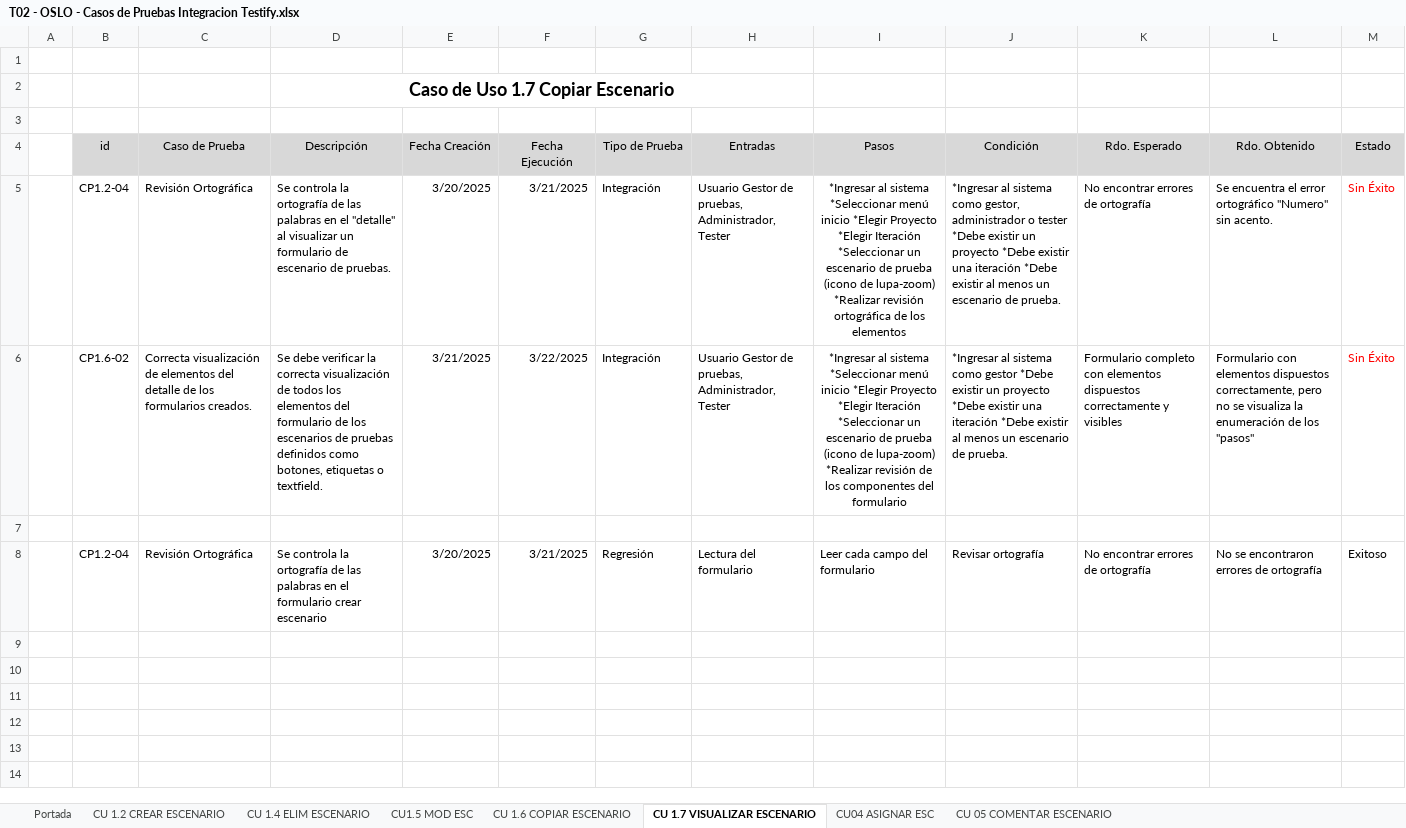
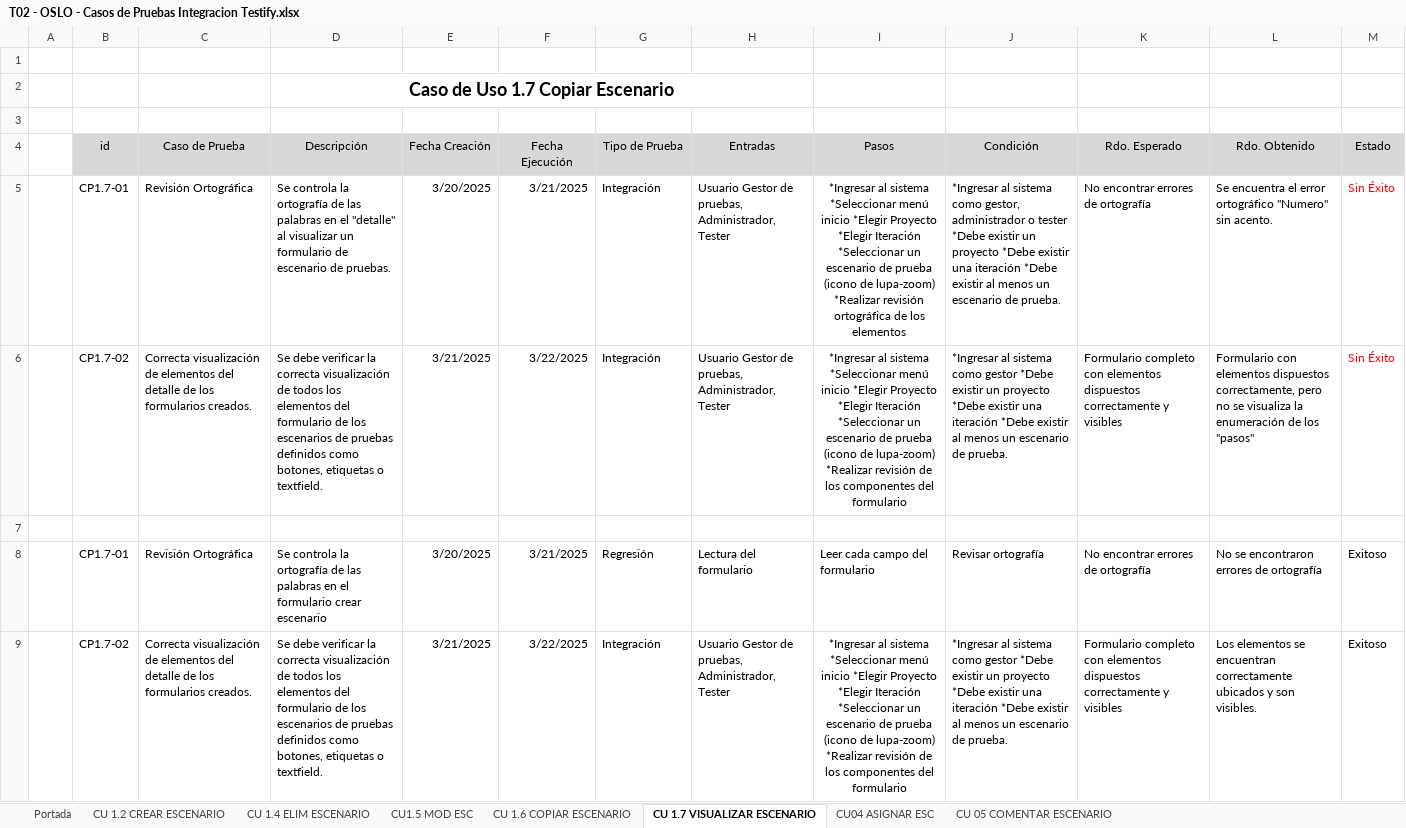
Before and after one commit to OSLOUARG24/Testify, an Excel workbook: Fases_de_desarrollo/04-Transicion/01- Pruebas/T02 - OSLO - Casos de Pruebas Integracion Testify.xlsx, sheet CU 1.7 VISUALIZAR ESCENARIO, drawn as a sheet; values as stored, in another font and other column widths than the file's, no borders; ↵ is a line break in a cell; the diff names each change by its address in the sheet, - before the commit and + after, or states it on an @@ line.

Commit message:
Documentación - Gestión SQA
Se actualizan los documentos de Informe Final de SQA calidad y pruebas de integración.

```diff
--- a/Fases_de_desarrollo/04-Transicion/01- Pruebas/T02 - OSLO - Casos de Pruebas Integracion Testify.xlsx (sheet CU 1.7 VISUALIZAR ESCENARIO)
+++ b/Fases_de_desarrollo/04-Transicion/01- Pruebas/T02 - OSLO - Casos de Pruebas Integracion Testify.xlsx (sheet CU 1.7 VISUALIZAR ESCENARIO)
-B5 (id): CP1.2-04
+B5 (id): CP1.7-01
-B6 (id): CP1.6-02
+B6 (id): CP1.7-02
-B8 (id): CP1.2-04
+B8 (id): CP1.7-01
+row 9:  | CP1.7-02 | Correcta visualización de elementos del detalle de los formularios creados. | Se debe verificar la correcta visualización de todos los elementos del formulario de los escenarios de pruebas definidos como botones, etiquetas o textfield. | 3/21/2025 | 3/22/2025 | Integración | Usuario Gestor de pruebas, Administrador, Tester | *Ingresar al sistema *Seleccionar menú inicio *Elegir Proyecto ↵ *Elegir Iteración ↵ *Seleccionar un escenario de prueba (icono de lupa-zoom) *Realizar revisión de los componentes del formulario | *Ingresar al sistema como gestor *Debe existir un proyecto *Debe existir una iteración *Debe existir al menos un escenario de prueba. | Formulario completo con elementos dispuestos correctamente y visibles | Los elementos se encuentran correctamente ubicados y son visibles. | Exitoso
```
Also changed, not shown: sheet CU 1.6 COPIAR ESCENARIO, sheet CU 05 COMENTAR ESCENARIO, Fases_de_desarrollo/04-Transicion/01- Pruebas/T03 - OSLO - Casos de Pruebas Integracion Testify.xlsx, 1 other file.
